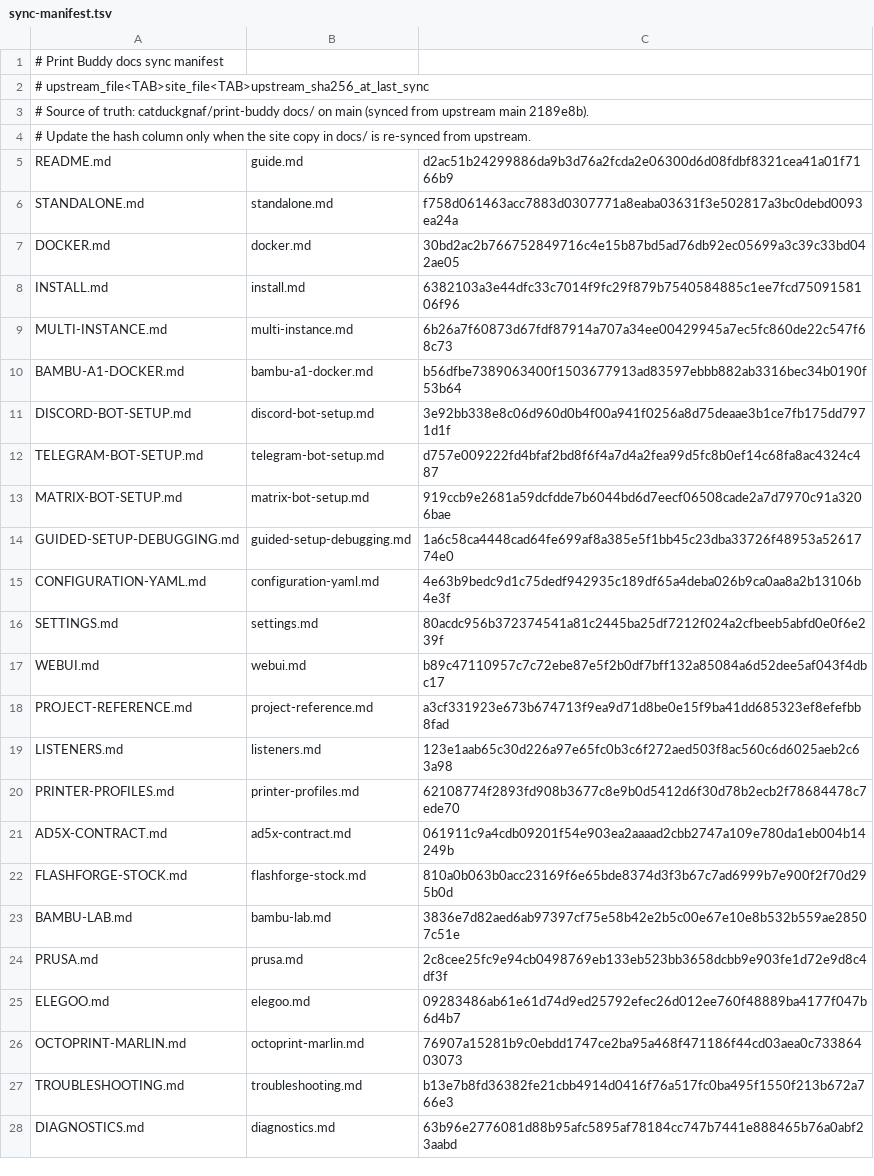
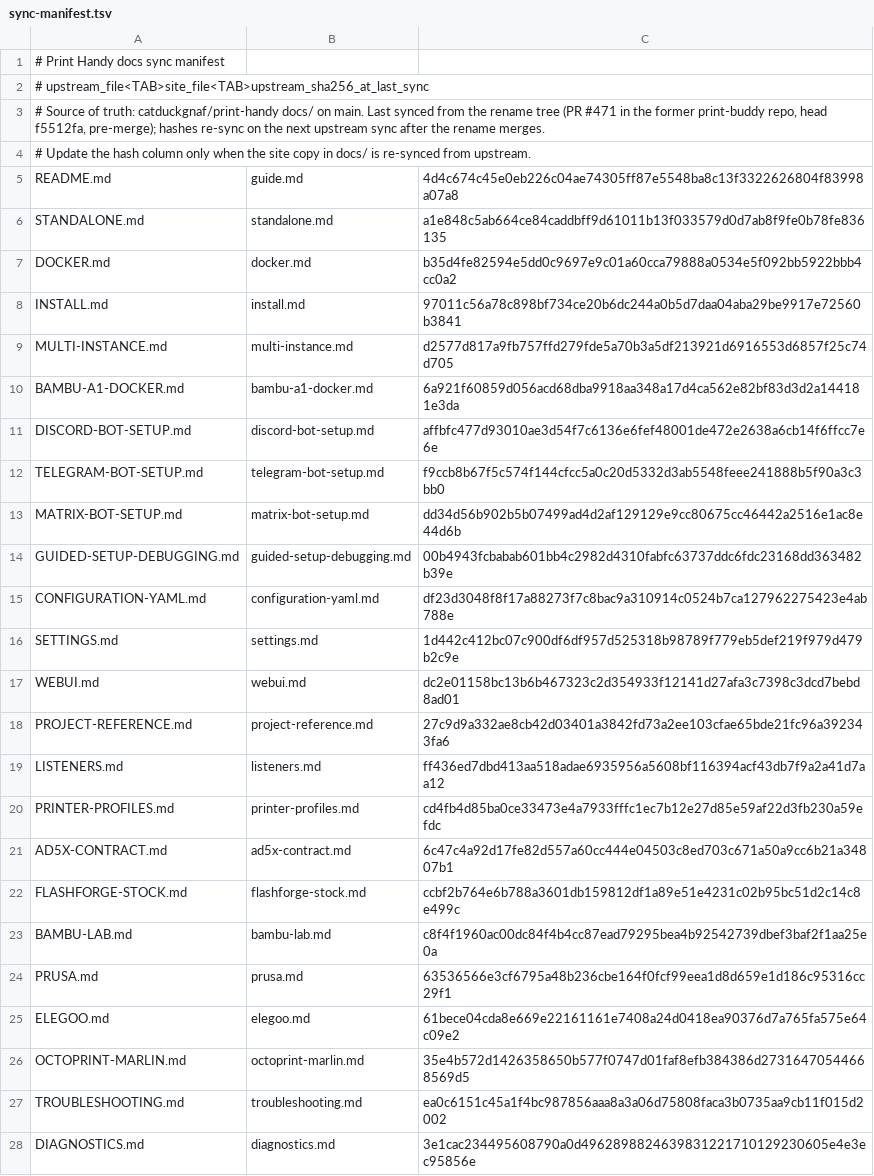
Before and after one commit to catduckgnaf/print-buddy-docs, a TSV file: scripts/sync-manifest.tsv, drawn as a sheet; only a part is shown; the diff covers the shown part only.

Commit message:
Rename Print Buddy to Print Handy: rebrand site, sync machinery and assets (#446 stage 2) (#3)
- Site content regenerated from the renamed upstream tree (print-buddy PR #471)
  with scripts/sync-docs.py; manifest hashes updated to the renamed docs.
- Sync machinery: upstream repo catduckgnaf/print-handy, GITHUB_BLOB,
  PRINT_HANDY_DIR, repository_dispatch type print-handy-release (matches the
  renamed post-release workflow), docs-sync issue template and README.
- VitePress config: title/siteTitle Print Handy, base /print-handy-docs/,
  og:url, nav/social/editLink/footer repo URLs.
- package.json/package-lock name print-handy-docs.
- Branding: public/logo.png, apple-touch-icon.png and favicon.ico replaced
  with the new Print Handy set from the main repo's assets/branding/.
- Also publishes the two upstream guides added since the last sync
  (CREALITY.md, QIDI.md) with sidebar entries under Printers.

```diff
--- a/scripts/sync-manifest.tsv
+++ b/scripts/sync-manifest.tsv
@@ -1,28 +1,28 @@
-# Print Buddy docs sync manifest
+# Print Handy docs sync manifest
 # upstream_file<TAB>site_file<TAB>upstream_sha256_at_last_sync
-# Source of truth: catduckgnaf/print-buddy docs/ on main (synced from upstream main 2189e8b).
+# Source of truth: catduckgnaf/print-handy docs/ on main. Last synced from the rename tree (PR #471 in the former print-buddy repo, head f5512fa, pre-merge); hashes re-sync on the next upstream sync after the rename merges.
 # Update the hash column only when the site copy in docs/ is re-synced from upstream.
-README.md	guide.md	d2ac51b24299886da9b3d76a2fcda2e06300d6d08fdbf8321cea41a01f7166b9
-STANDALONE.md	standalone.md	f758d061463acc7883d0307771a8eaba03631f3e502817a3bc0debd0093ea24a
-DOCKER.md	docker.md	30bd2ac2b766752849716c4e15b87bd5ad76db92ec05699a3c39c33bd042ae05
-INSTALL.md	install.md	6382103a3e44dfc33c7014f9fc29f879b7540584885c1ee7fcd7509158106f96
-MULTI-INSTANCE.md	multi-instance.md	6b26a7f60873d67fdf87914a707a34ee00429945a7ec5fc860de22c547f68c73
-BAMBU-A1-DOCKER.md	bambu-a1-docker.md	b56dfbe7389063400f1503677913ad83597ebbb882ab3316bec34b0190f53b64
-DISCORD-BOT-SETUP.md	discord-bot-setup.md	3e92bb338e8c06d960d0b4f00a941f0256a8d75deaae3b1ce7fb175dd7971d1f
-TELEGRAM-BOT-SETUP.md	telegram-bot-setup.md	d757e009222fd4bfaf2bd8f6f4a7d4a2fea99d5fc8b0ef14c68fa8ac4324c487
-MATRIX-BOT-SETUP.md	matrix-bot-setup.md	919ccb9e2681a59dcfdde7b6044bd6d7eecf06508cade2a7d7970c91a3206bae
-GUIDED-SETUP-DEBUGGING.md	guided-setup-debugging.md	1a6c58ca4448cad64fe699af8a385e5f1bb45c23dba33726f48953a5261774e0
-CONFIGURATION-YAML.md	configuration-yaml.md	4e63b9bedc9d1c75dedf942935c189df65a4deba026b9ca0aa8a2b13106b4e3f
-SETTINGS.md	settings.md	80acdc956b372374541a81c2445ba25df7212f024a2cfbeeb5abfd0e0f6e239f
-WEBUI.md	webui.md	b89c47110957c7c72ebe87e5f2b0df7bff132a85084a6d52dee5af043f4dbc17
-PROJECT-REFERENCE.md	project-reference.md	a3cf331923e673b674713f9ea9d71d8be0e15f9ba41dd685323ef8efefbb8fad
-LISTENERS.md	listeners.md	123e1aab65c30d226a97e65fc0b3c6f272aed503f8ac560c6d6025aeb2c63a98
-PRINTER-PROFILES.md	printer-profiles.md	62108774f2893fd908b3677c8e9b0d5412d6f30d78b2ecb2f78684478c7ede70
-AD5X-CONTRACT.md	ad5x-contract.md	061911c9a4cdb09201f54e903ea2aaaad2cbb2747a109e780da1eb004b14249b
-FLASHFORGE-STOCK.md	flashforge-stock.md	810a0b063b0acc23169f6e65bde8374d3f3b67c7ad6999b7e900f2f70d295b0d
-BAMBU-LAB.md	bambu-lab.md	3836e7d82aed6ab97397cf75e58b42e2b5c00e67e10e8b532b559ae28507c51e
-PRUSA.md	prusa.md	2c8cee25fc9e94cb0498769eb133eb523bb3658dcbb9e903fe1d72e9d8c4df3f
-ELEGOO.md	elegoo.md	09283486ab61e61d74d9ed25792efec26d012ee760f48889ba4177f047b6d4b7
-OCTOPRINT-MARLIN.md	octoprint-marlin.md	76907a15281b9c0ebdd1747ce2ba95a468f471186f44cd03aea0c73386403073
-TROUBLESHOOTING.md	troubleshooting.md	b13e7b8fd36382fe21cbb4914d0416f76a517fc0ba495f1550f213b672a766e3
-DIAGNOSTICS.md	diagnostics.md	63b96e2776081d88b95afc5895af78184cc747b7441e888465b76a0abf23aabd
+README.md	guide.md	4d4c674c45e0eb226c04ae74305ff87e5548ba8c13f3322626804f83998a07a8
+STANDALONE.md	standalone.md	a1e848c5ab664ce84caddbff9d61011b13f033579d0d7ab8f9fe0b78fe836135
+DOCKER.md	docker.md	b35d4fe82594e5dd0c9697e9c01a60cca79888a0534e5f092bb5922bbb4cc0a2
+INSTALL.md	install.md	97011c56a78c898bf734ce20b6dc244a0b5d7daa04aba29be9917e72560b3841
+MULTI-INSTANCE.md	multi-instance.md	d2577d817a9fb757ffd279fde5a70b3a5df213921d6916553d6857f25c74d705
+BAMBU-A1-DOCKER.md	bambu-a1-docker.md	6a921f60859d056acd68dba9918aa348a17d4ca562e82bf83d3d2a144181e3da
+DISCORD-BOT-SETUP.md	discord-bot-setup.md	affbfc477d93010ae3d54f7c6136e6fef48001de472e2638a6cb14f6ffcc7e6e
+TELEGRAM-BOT-SETUP.md	telegram-bot-setup.md	f9ccb8b67f5c574f144cfcc5a0c20d5332d3ab5548feee241888b5f90a3c3bb0
+MATRIX-BOT-SETUP.md	matrix-bot-setup.md	dd34d56b902b5b07499ad4d2af129129e9cc80675cc46442a2516e1ac8e44d6b
+GUIDED-SETUP-DEBUGGING.md	guided-setup-debugging.md	00b4943fcbabab601bb4c2982d4310fabfc63737ddc6fdc23168dd363482b39e
+CONFIGURATION-YAML.md	configuration-yaml.md	df23d3048f8f17a88273f7c8bac9a310914c0524b7ca127962275423e4ab788e
+SETTINGS.md	settings.md	1d442c412bc07c900df6df957d525318b98789f779eb5def219f979d479b2c9e
+WEBUI.md	webui.md	dc2e01158bc13b6b467323c2d354933f12141d27afa3c7398c3dcd7bebd8ad01
+PROJECT-REFERENCE.md	project-reference.md	27c9d9a332ae8cb42d03401a3842fd73a2ee103cfae65bde21fc96a392343fa6
+LISTENERS.md	listeners.md	ff436ed7dbd413aa518adae6935956a5608bf116394acf43db7f9a2a41d7aa12
+PRINTER-PROFILES.md	printer-profiles.md	cd4fb4d85ba0ce33473e4a7933fffc1ec7b12e27d85e59af22d3fb230a59efdc
+AD5X-CONTRACT.md	ad5x-contract.md	6c47c4a92d17fe82d557a60cc444e04503c8ed703c671a50a9cc6b21a34807b1
+FLASHFORGE-STOCK.md	flashforge-stock.md	ccbf2b764e6b788a3601db159812df1a89e51e4231c02b95bc51d2c14c8e499c
+BAMBU-LAB.md	bambu-lab.md	c8f4f1960ac00dc84f4b4cc87ead79295bea4b92542739dbef3baf2f1aa25e0a
+PRUSA.md	prusa.md	63536566e3cf6795a48b236cbe164f0fcf99eea1d8d659e1d186c95316cc29f1
+ELEGOO.md	elegoo.md	61bece04cda8e669e22161161e7408a24d0418ea90376d7a765fa575e64c09e2
+OCTOPRINT-MARLIN.md	octoprint-marlin.md	35e4b572d1426358650b577f0747d01faf8efb384386d27316470544668569d5
+TROUBLESHOOTING.md	troubleshooting.md	ea0c6151c45a1f4bc987856aaa8a3a06d75808faca3b0735aa9cb11f015d2002
+DIAGNOSTICS.md	diagnostics.md	3e1cac234495608790a0d4962898824639831221710129230605e4e3ec95856e
```
Also changed, not shown: 2 added rows and 8 edited cells elsewhere in this file, 47 other files.
